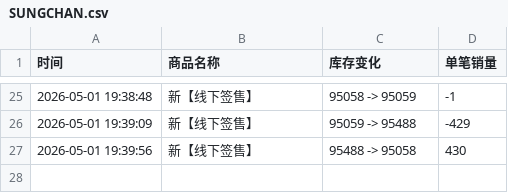
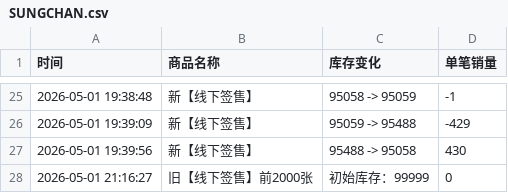
Before and after one commit to Juineii/riize_kms0505, a CSV file: SUNGCHAN.csv, drawn as a sheet; only a part is shown, gaps mark what is left out.

Commit message:
自动更新数据 2026-05-01 21:16:27

```diff
--- a/SUNGCHAN.csv
+++ b/SUNGCHAN.csv
@@ -27 +27,2 @@
 2026-05-01 19:39:56,新【线下签售】,95488 -> 95058,430
+2026-05-01 21:16:27,旧【线下签售】前2000张,初始库存：99999,0
```
